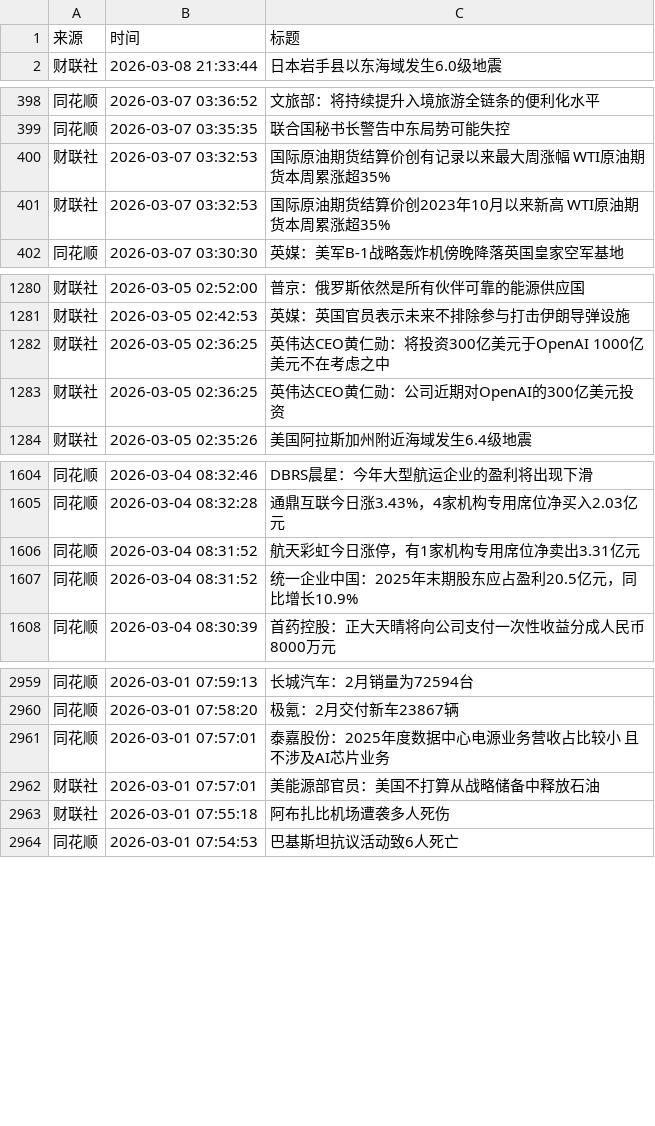
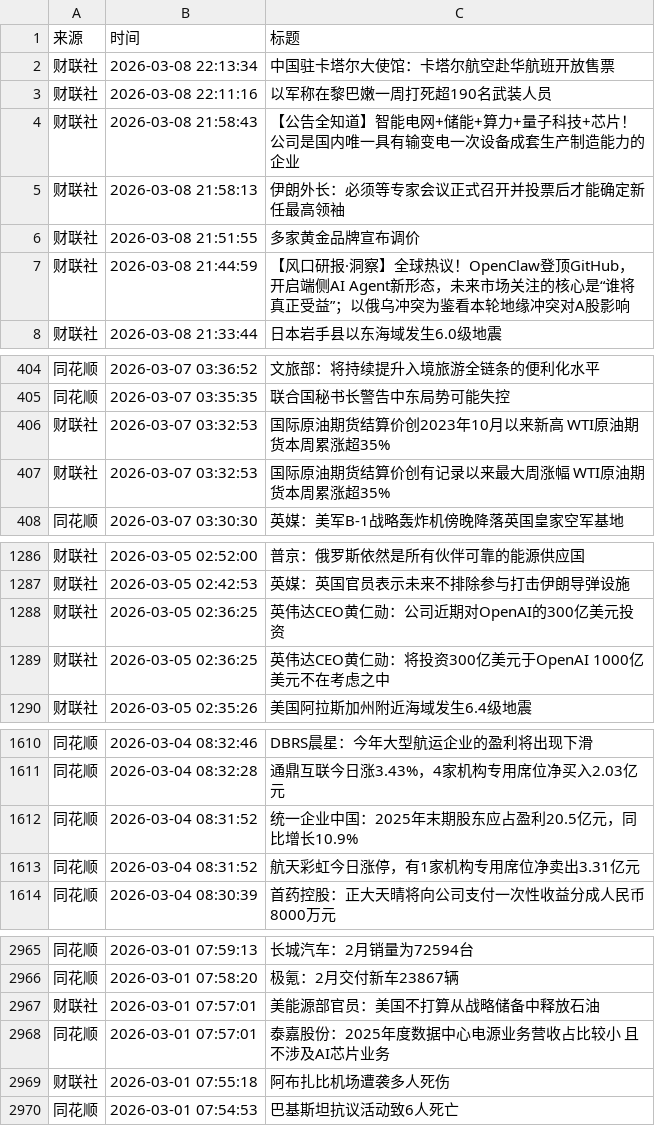
Before and after one commit to xiaoshuochangzai/huiboyanbao, a CSV file: 财经新闻数据/financial_news_archive-2026-03.csv, drawn as a sheet; only a part is shown, gaps mark what is left out.

```diff
--- a/财经新闻数据/financial_news_archive-2026-03.csv
+++ b/财经新闻数据/financial_news_archive-2026-03.csv
@@ -1,2 +1,8 @@
 来源,时间,标题
+财联社,2026-03-08 22:13:34,中国驻卡塔尔大使馆：卡塔尔航空赴华航班开放售票
+财联社,2026-03-08 22:11:16,以军称在黎巴嫩一周打死超190名武装人员
+财联社,2026-03-08 21:58:43,【公告全知道】智能电网+储能+算力+量子科技+芯片！公司是国内唯一具有输变电一次设备成套生产制造能力的企业
+财联社,2026-03-08 21:58:13,伊朗外长：必须等专家会议正式召开并投票后才能确定新任最高领袖
+财联社,2026-03-08 21:51:55,多家黄金品牌宣布调价
+财联社,2026-03-08 21:44:59,【风口研报·洞察】全球热议！OpenClaw登顶GitHub，开启端侧AI Agent新形态，未来市场关注的核心是“谁将真正受益”；以俄乌冲突为鉴看本轮地缘冲突对A股影响
 财联社,2026-03-08 21:33:44,日本岩手县以东海域发生6.0级地震
@@ -399,4 +405,4 @@
 同花顺,2026-03-07 03:35:35,联合国秘书长警告中东局势可能失控
-财联社,2026-03-07 03:32:53,国际原油期货结算价创有记录以来最大周涨幅 WTI原油期货本周累涨超35%
 财联社,2026-03-07 03:32:53,国际原油期货结算价创2023年10月以来新高 WTI原油期货本周累涨超35%
+财联社,2026-03-07 03:32:53,国际原油期货结算价创有记录以来最大周涨幅 WTI原油期货本周累涨超35%
 同花顺,2026-03-07 03:30:30,英媒：美军B-1战略轰炸机傍晚降落英国皇家空军基地
@@ -1281,4 +1287,4 @@
 财联社,2026-03-05 02:42:53,英媒：英国官员表示未来不排除参与打击伊朗导弹设施
-财联社,2026-03-05 02:36:25,英伟达CEO黄仁勋：将投资300亿美元于OpenAI 1000亿美元不在考虑之中
 财联社,2026-03-05 02:36:25,英伟达CEO黄仁勋：公司近期对OpenAI的300亿美元投资
+财联社,2026-03-05 02:36:25,英伟达CEO黄仁勋：将投资300亿美元于OpenAI 1000亿美元不在考虑之中
 财联社,2026-03-05 02:35:26,美国阿拉斯加州附近海域发生6.4级地震
@@ -1605,4 +1611,4 @@
 同花顺,2026-03-04 08:32:28,通鼎互联今日涨3.43%，4家机构专用席位净买入2.03亿元
-同花顺,2026-03-04 08:31:52,航天彩虹今日涨停，有1家机构专用席位净卖出3.31亿元
 同花顺,2026-03-04 08:31:52,统一企业中国：2025年末期股东应占盈利20.5亿元，同比增长10.9%
+同花顺,2026-03-04 08:31:52,航天彩虹今日涨停，有1家机构专用席位净卖出3.31亿元
 同花顺,2026-03-04 08:30:39,首药控股：正大天晴将向公司支付一次性收益分成人民币8000万元
@@ -2960,4 +2966,4 @@
 同花顺,2026-03-01 07:58:20,极氪：2月交付新车23867辆
-同花顺,2026-03-01 07:57:01,泰嘉股份：2025年度数据中心电源业务营收占比较小 且不涉及AI芯片业务
 财联社,2026-03-01 07:57:01,美能源部官员：美国不打算从战略储备中释放石油
+同花顺,2026-03-01 07:57:01,泰嘉股份：2025年度数据中心电源业务营收占比较小 且不涉及AI芯片业务
 财联社,2026-03-01 07:55:18,阿布扎比机场遭袭多人死伤
```
Also changed, not shown: 4 other files.
